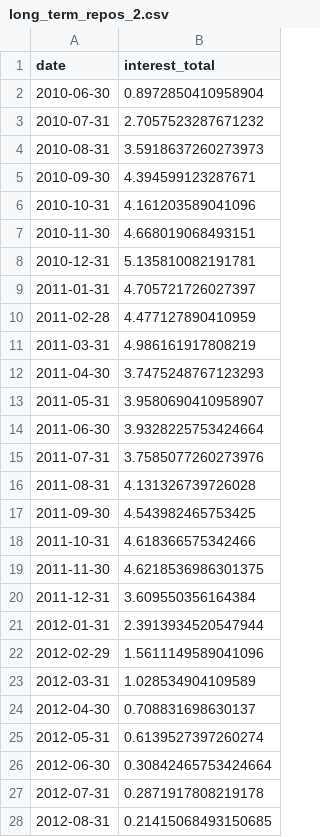
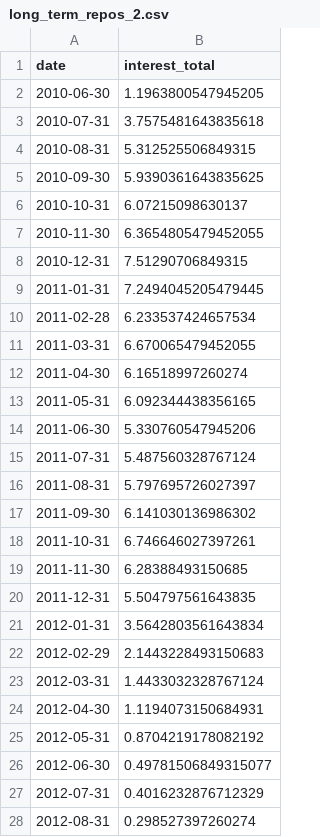
Before and after one commit to greggs-patriot/monetary-policy, a CSV file: processed/long_term_repos/long_term_repos_2.csv, drawn as a sheet; only a part is shown; the diff covers the shown part only.

```diff
--- a/processed/long_term_repos/long_term_repos_2.csv
+++ b/processed/long_term_repos/long_term_repos_2.csv
@@ -1,28 +1,28 @@
 date,interest_total
-2010-06-30,0.8972850410958904
-2010-07-31,2.7057523287671232
-2010-08-31,3.5918637260273973
-2010-09-30,4.394599123287671
-2010-10-31,4.161203589041096
-2010-11-30,4.668019068493151
-2010-12-31,5.135810082191781
-2011-01-31,4.705721726027397
-2011-02-28,4.477127890410959
-2011-03-31,4.986161917808219
-2011-04-30,3.7475248767123293
-2011-05-31,3.9580690410958907
-2011-06-30,3.9328225753424664
-2011-07-31,3.7585077260273976
-2011-08-31,4.131326739726028
-2011-09-30,4.543982465753425
-2011-10-31,4.618366575342466
-2011-11-30,4.6218536986301375
-2011-12-31,3.609550356164384
-2012-01-31,2.3913934520547944
-2012-02-29,1.5611149589041096
-2012-03-31,1.028534904109589
-2012-04-30,0.708831698630137
-2012-05-31,0.6139527397260274
-2012-06-30,0.30842465753424664
-2012-07-31,0.2871917808219178
-2012-08-31,0.21415068493150685
+2010-06-30,1.1963800547945205
+2010-07-31,3.7575481643835618
+2010-08-31,5.312525506849315
+2010-09-30,5.9390361643835625
+2010-10-31,6.07215098630137
+2010-11-30,6.3654805479452055
+2010-12-31,7.51290706849315
+2011-01-31,7.2494045205479445
+2011-02-28,6.233537424657534
+2011-03-31,6.670065479452055
+2011-04-30,6.16518997260274
+2011-05-31,6.092344438356165
+2011-06-30,5.330760547945206
+2011-07-31,5.487560328767124
+2011-08-31,5.797695726027397
+2011-09-30,6.141030136986302
+2011-10-31,6.746646027397261
+2011-11-30,6.28388493150685
+2011-12-31,5.504797561643835
+2012-01-31,3.5642803561643834
+2012-02-29,2.1443228493150683
+2012-03-31,1.4433032328767124
+2012-04-30,1.1194073150684931
+2012-05-31,0.8704219178082192
+2012-06-30,0.49781506849315077
+2012-07-31,0.4016232876712329
+2012-08-31,0.298527397260274
```
Also changed, not shown: 20 edited cells elsewhere in this file, processed/long_term_repos/long_term_repos_3.csv, processed/long_term_repos/total_monthly.csv, 7 other files.
